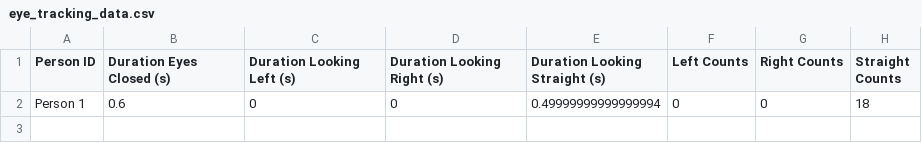
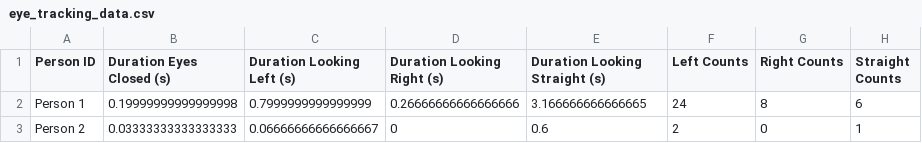
Before and after one commit to salehundamaamani/brainy-bits-ai, a CSV file: results/eye_tracking_data.csv, drawn as a sheet; removed rows and columns are numbered as before the commit, all else as after; the diff names each change by its address in the sheet, - before the commit and + after, or states it on an @@ line.

Commit message:
Date column added in table and multi face fix

```diff
--- a/results/eye_tracking_data.csv
+++ b/results/eye_tracking_data.csv
-row 2: Person 1 | 0.6 | 0 | 0 | 0.49999999999999994 | 0 | 0 | 18
+row 2: Person 1 | 0.19999999999999998 | 0.7999999999999999 | 0.26666666666666666 | 3.166666666666665 | 24 | 8 | 6
+row 3: Person 2 | 0.03333333333333333 | 0.06666666666666667 | 0 | 0.6 | 2 | 0 | 1
```
Also changed, not shown: 7 other files.
